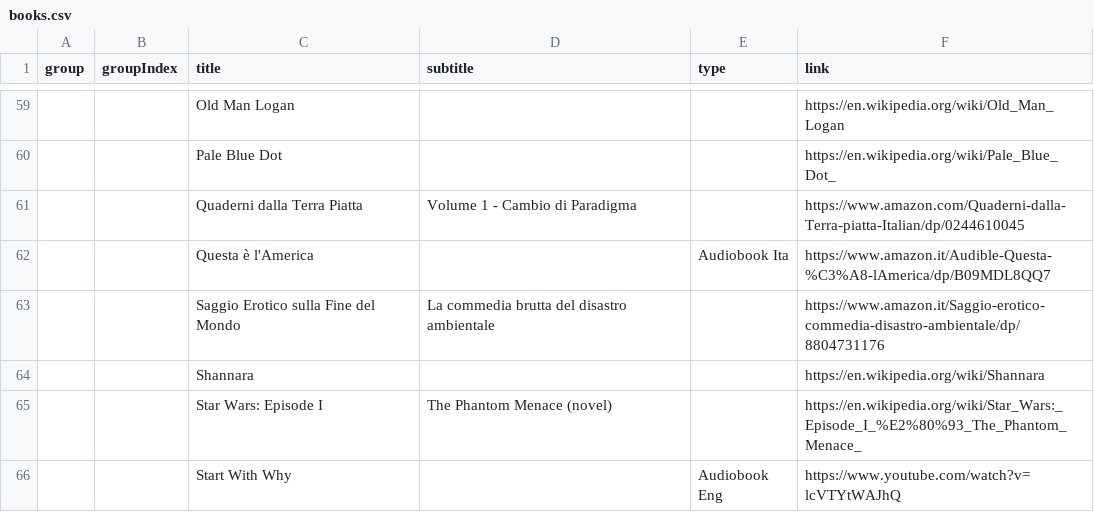
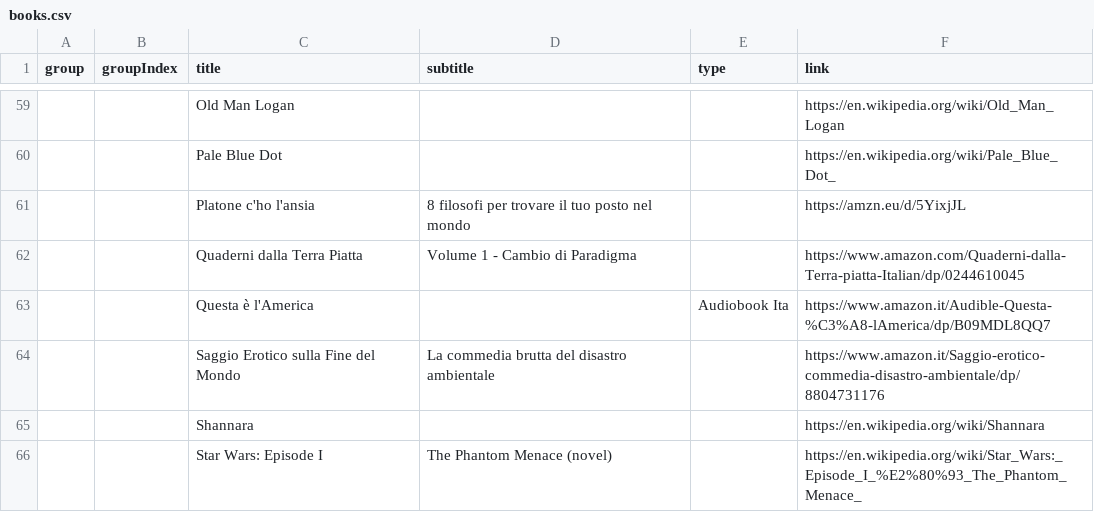
Before and after one commit to benkio/benkio.github.io, a CSV file: data/books.csv, drawn as a sheet; only a part is shown, gaps mark what is left out; the shorter side is filled out with more unchanged rows; the diff names each change by its address in the sheet, - before the commit and + after, or states it on an @@ line.

Commit message:
Add new book entry for 'Platone c'ho l'ansia'

```diff
--- a/data/books.csv
+++ b/data/books.csv
+row 61:  |  | Platone c'ho l'ansia | 8 filosofi per trovare il tuo posto nel mondo |  | https://amzn.eu/d/5YixjJL
```
